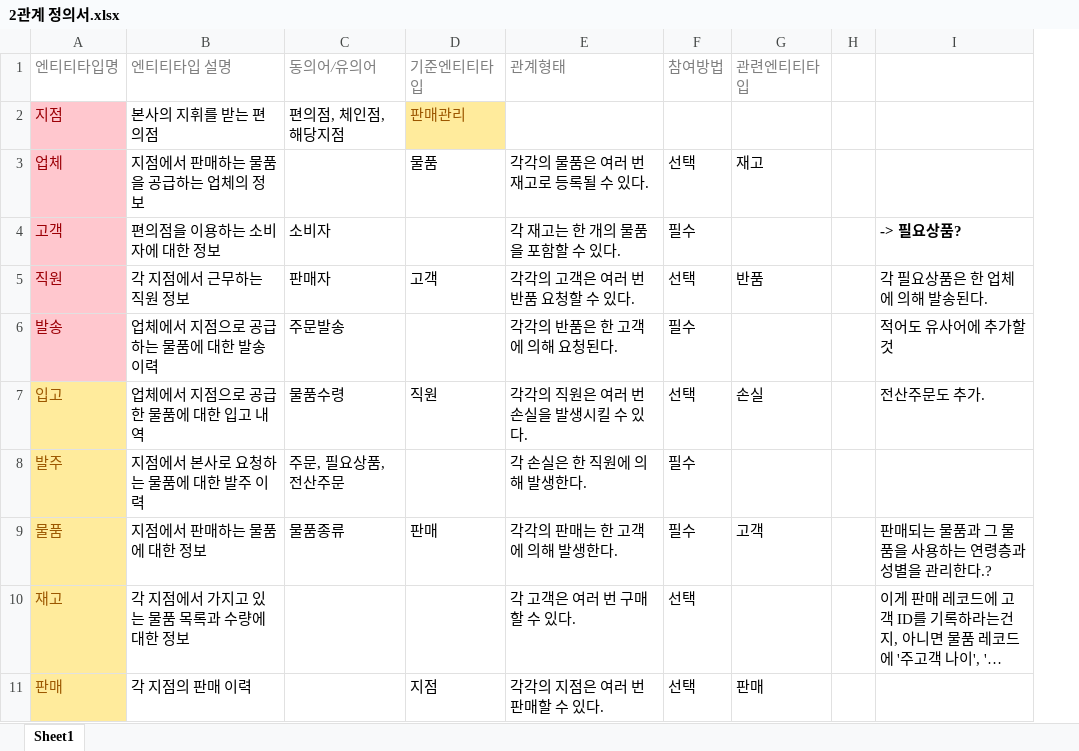
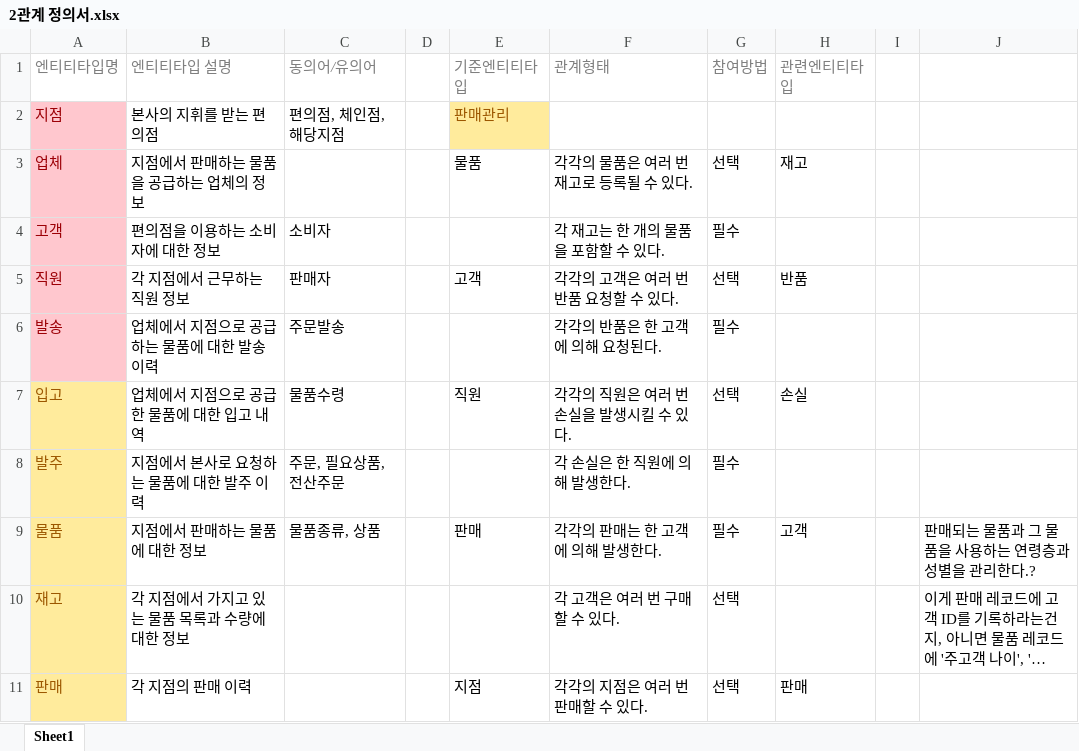
Before and after one commit to umbum/convenience-store-POS-system, an Excel workbook: docs/2관계 정의서.xlsx, sheet Sheet1, drawn as a sheet; only a part is shown; long unchanged cells end in …; values as stored, in another font and other column widths than the file's, no borders; addresses are those after the commit; the diff covers the shown part only; the diff names each change by its address in the sheet, - before the commit and + after, or states it on an @@ line.

```diff
--- a/docs/2관계 정의서.xlsx (sheet Sheet1)
+++ b/docs/2관계 정의서.xlsx (sheet Sheet1)
+column D, empty
-J4: -> 필요상품?
+J4: (empty)
-J5: 각 필요상품은 한 업체에 의해 발송된다.
+J5: (empty)
-J6: 적어도 유사어에 추가할 것
+J6: (empty)
-J7: 전산주문도 추가.
+J7: (empty)
-C9 (동의어/유의어): 물품종류
+C9 (동의어/유의어): 물품종류, 상품
```
Also changed, not shown: 41 added rows, 20 removed rows and 9 edited cells elsewhere in this sheet.
